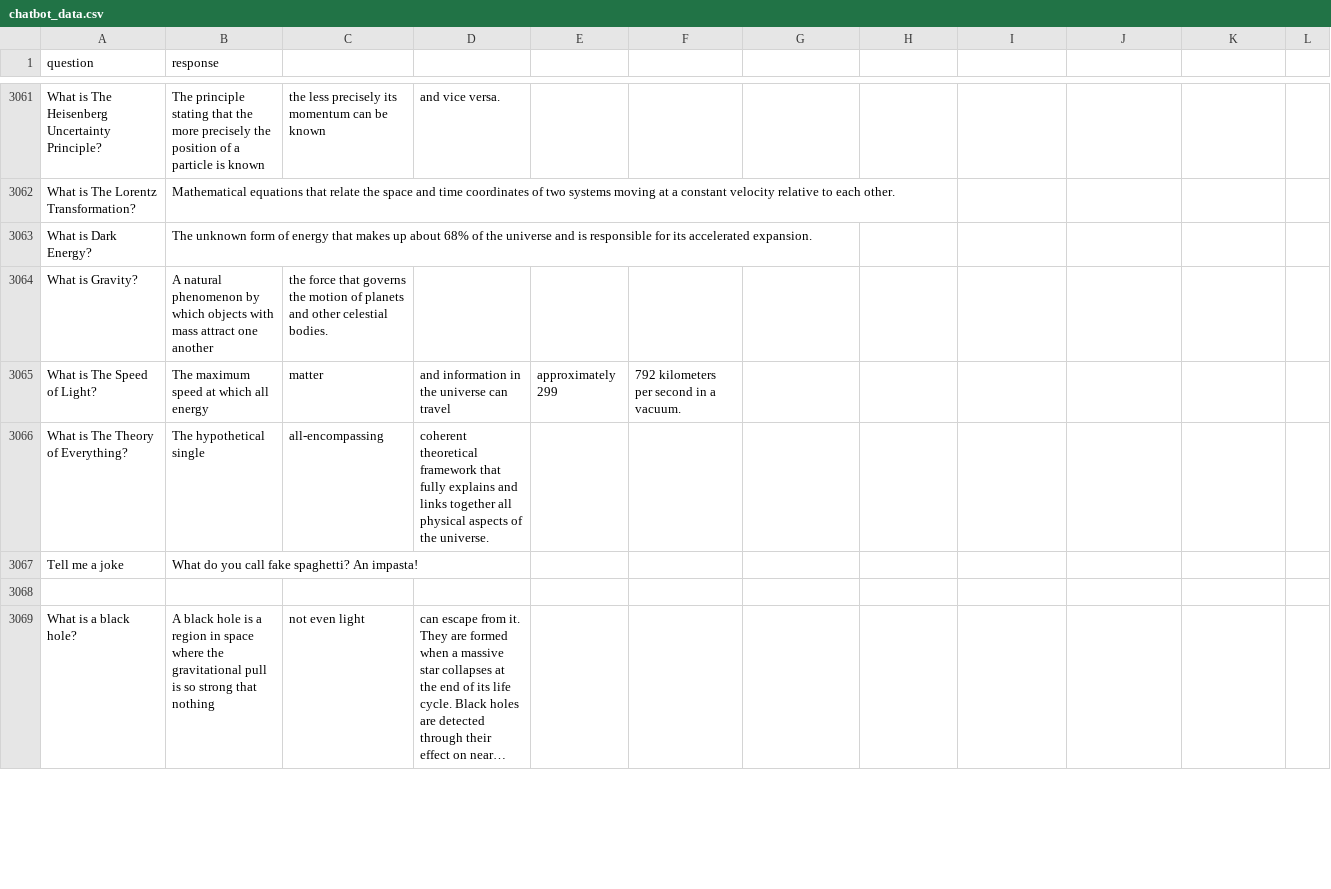
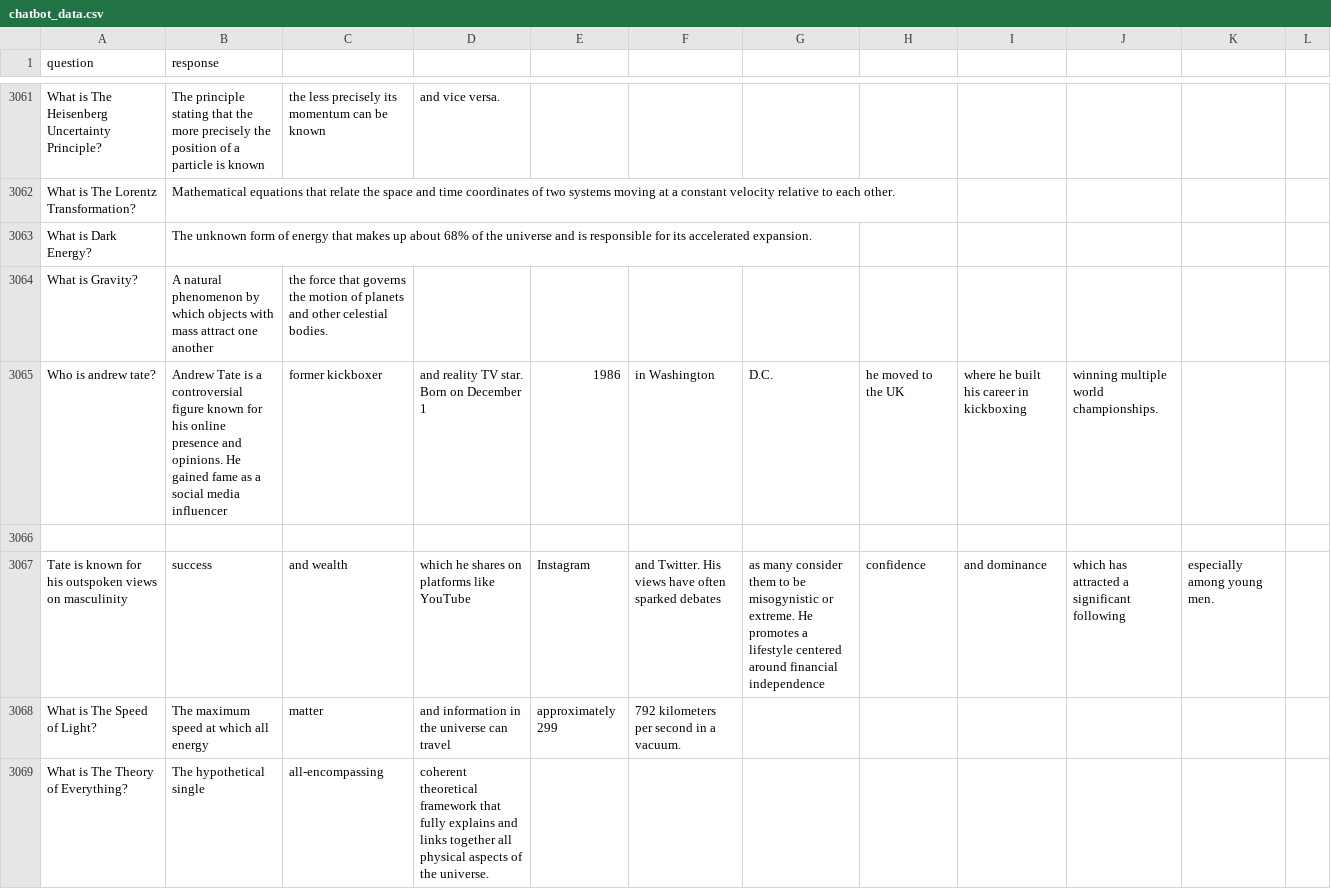
Before and after one commit to Pucat-meme/soneai, a CSV file: chatbot_data.csv, drawn as a sheet; only a part is shown, gaps mark what is left out; the shorter side is filled out with more unchanged rows; long unchanged cells end in …; the diff names each change by its address in the sheet, - before the commit and + after, or states it on an @@ line.

Commit message:
Update chatbot_data.csv

```diff
--- a/chatbot_data.csv
+++ b/chatbot_data.csv
+row 3065: Who is andrew tate? | Andrew Tate is a controversial figure known for his online presence and opinions. He gained fame as a social media influencer | former kickboxer | and reality TV star. Born on December 1 | 1986 | in Washington | D.C. | he moved to the UK | where he built his career in kickboxing | winning multiple world championships.
+row 3066: (empty)
+row 3067: Tate is known for his outspoken views on masculinity | success | and wealth | which he shares on platforms like YouTube | Instagram | and Twitter. His views have often sparked debates | as many consider them to be misogynistic or extreme. He promotes a lifestyle centered around financial independence | confidence | and dominance | which has attracted a significant following | especially among young men.
```
